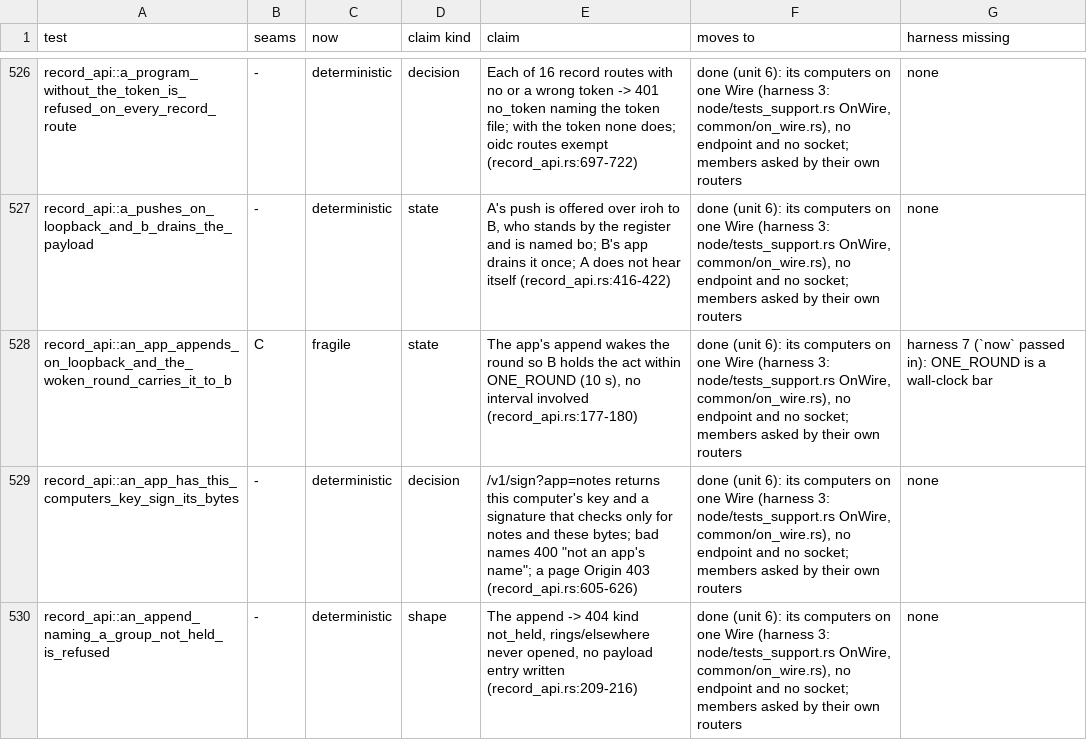
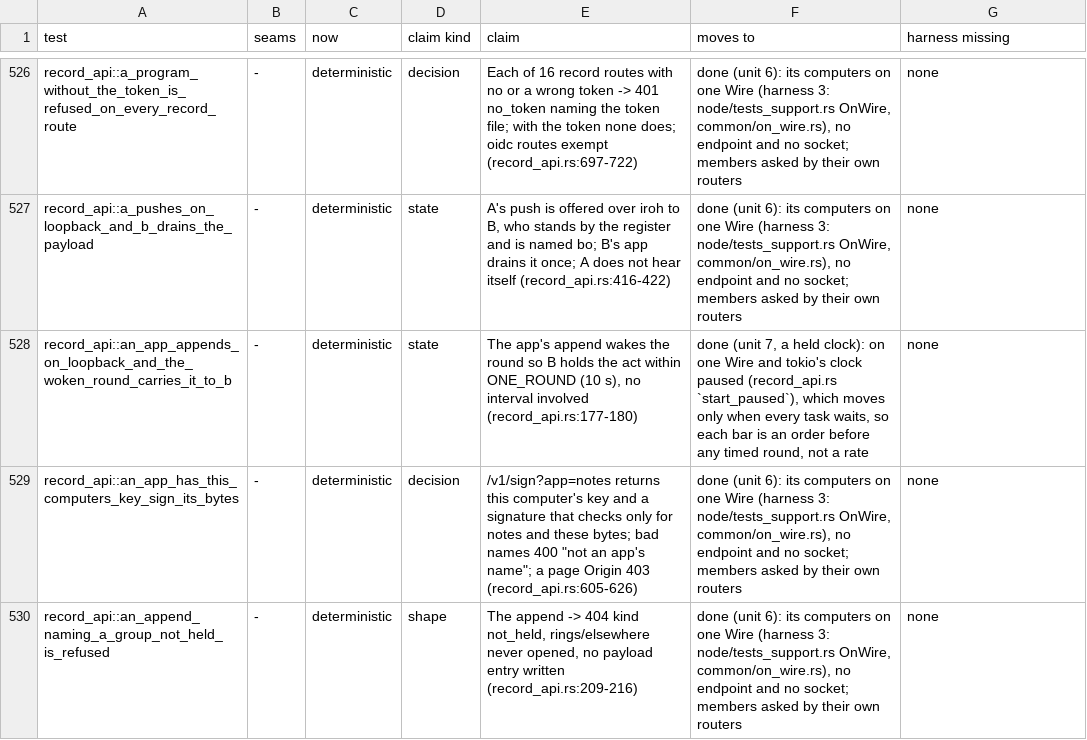
Before and after one commit to alexsbryan/svrngs, a TSV file: docs/seams.tsv, drawn as a sheet; only a part is shown, gaps mark what is left out; the diff covers the shown part only.

Commit message:
test: four wire tests' "within N s" bars held to tokio's paused clock
On the wire each bar was a wake against a 60 s round, judged by the
wall clock (seam C). With `start_paused` the clock moves only when every
task waits, so each is an order, before any timed round, whatever the
load: record_api's woken round, removal's three tellings, node/tests.rs
`settled`'s quiet 200 ms, verbs::join's newcomer (its bar back to 5 s).
Every assertion kept; each passed 5 of 5 runs in under 0.4 s.

Plants, each red in all four, restored:
- ring_sync.rs loop: `nudge.notified(), if false`, no wake.
- node.rs `on_write`: the journal change notifies nothing.
seams.tsv: three rows C to deterministic (verbs::join's already was);
CHECKS.md unit 7.

```diff
--- a/docs/seams.tsv
+++ b/docs/seams.tsv
@@ -527,3 +527,3 @@ record_api::a_program_without_the_token_is_refused_on_every_record_route	-	deter
 record_api::a_pushes_on_loopback_and_b_drains_the_payload	-	deterministic	state	A's push is offered over iroh to B, who stands by the register and is named bo; B's app drains it once; A does not hear itself (record_api.rs:416-422)	done (unit 6): its computers on one Wire (harness 3: node/tests_support.rs OnWire, common/on_wire.rs), no endpoint and no socket; members asked by their own routers	none
-record_api::an_app_appends_on_loopback_and_the_woken_round_carries_it_to_b	C	fragile	state	The app's append wakes the round so B holds the act within ONE_ROUND (10 s), no interval involved (record_api.rs:177-180)	done (unit 6): its computers on one Wire (harness 3: node/tests_support.rs OnWire, common/on_wire.rs), no endpoint and no socket; members asked by their own routers	harness 7 (`now` passed in): ONE_ROUND is a wall-clock bar
+record_api::an_app_appends_on_loopback_and_the_woken_round_carries_it_to_b	-	deterministic	state	The app's append wakes the round so B holds the act within ONE_ROUND (10 s), no interval involved (record_api.rs:177-180)	done (unit 7, a held clock): on one Wire and tokio's clock paused (record_api.rs `start_paused`), which moves only when every task waits, so each bar is an order before any timed round, not a rate	none
 record_api::an_app_has_this_computers_key_sign_its_bytes	-	deterministic	decision	"/v1/sign?app=notes returns this computer's key and a signature that checks only for notes and these bytes; bad names 400 ""not an app's name""; a page Origin 403 (record_api.rs:605-626)"	done (unit 6): its computers on one Wire (harness 3: node/tests_support.rs OnWire, common/on_wire.rs), no endpoint and no socket; members asked by their own routers	none
```
Also changed, not shown: 8 edited cells elsewhere in this file, 5 other files.
